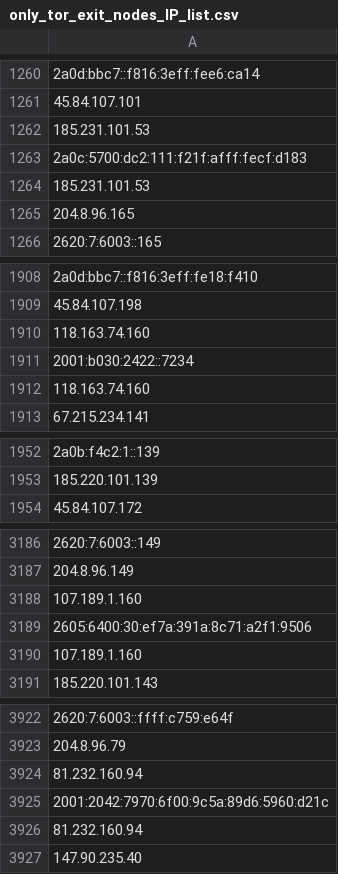
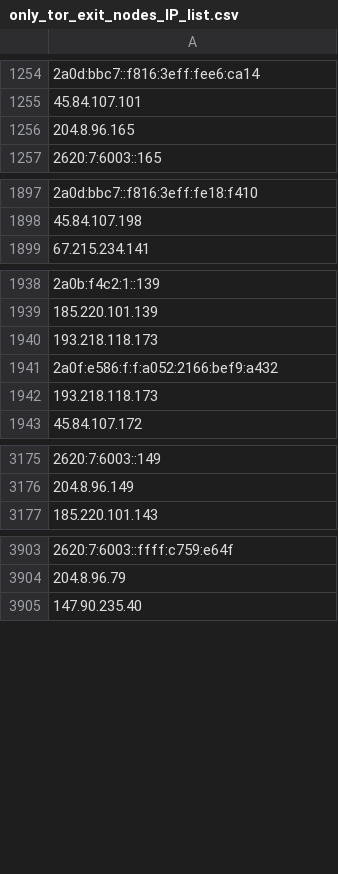
Before and after one commit to bhardwajRahul/awesome-lists, a CSV file: Lists/TOR/only_tor_exit_nodes_IP_list.csv, drawn as a sheet; only a part is shown, gaps mark what is left out; removed rows and columns are numbered as before the commit, all else as after; the diff covers the shown part only; the diff names each change by its address in the sheet, - before the commit and + after, or states it on an @@ line.

```diff
--- a/Lists/TOR/only_tor_exit_nodes_IP_list.csv
+++ b/Lists/TOR/only_tor_exit_nodes_IP_list.csv
-row 1262: 185.231.101.53
-row 1263: 2a0c:5700:dc2:111:f21f:afff:fecf:d183
-row 1264: 185.231.101.53
-row 1910: 118.163.74.160
-row 1911: 2001:b030:2422::7234
-row 1912: 118.163.74.160
+row 1940: 193.218.118.173
+row 1941: 2a0f:e586:f:f:a052:2166:bef9:a432
+row 1942: 193.218.118.173
-row 3188: 107.189.1.160
-row 3189: 2605:6400:30:ef7a:391a:8c71:a2f1:9506
-row 3190: 107.189.1.160
-row 3924: 81.232.160.94
-row 3925: 2001:2042:7970:6f00:9c5a:89d6:5960:d21c
-row 3926: 81.232.160.94
```
Also changed, not shown: 19 added rows, 39 removed rows and 5 edited cells elsewhere in this file, Lists/TOR/only_tor_guard_nodes_IP_list.csv, 1 other file.
